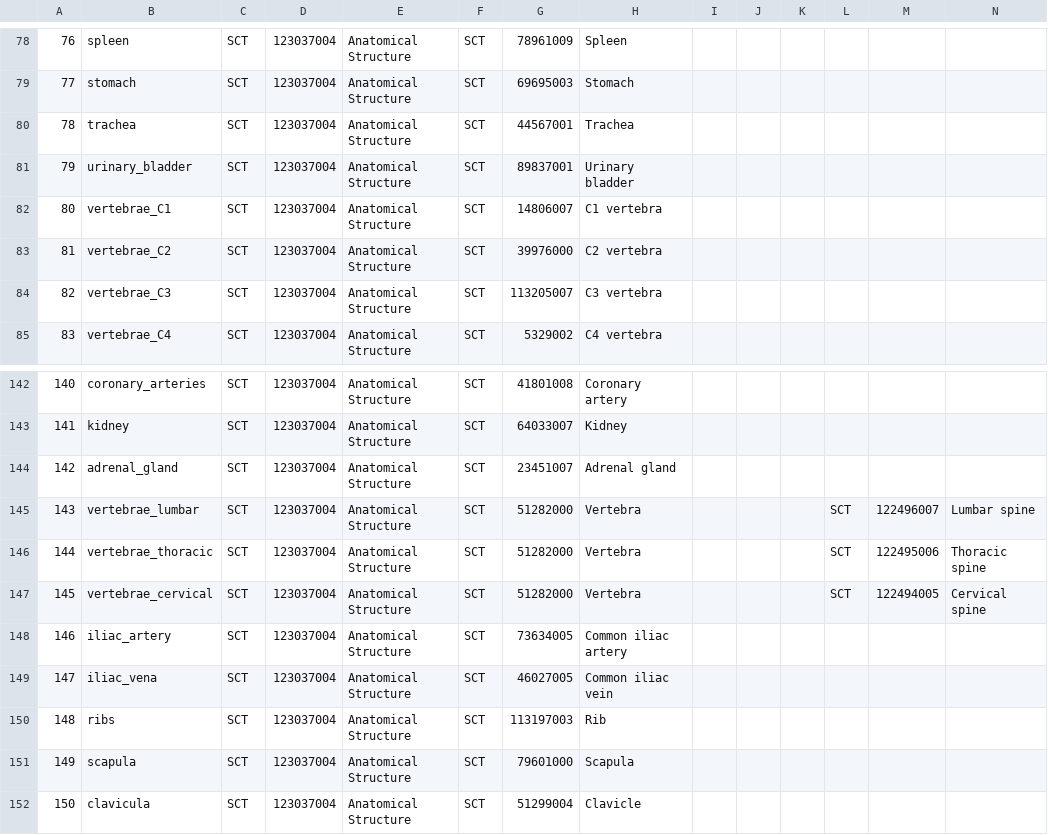
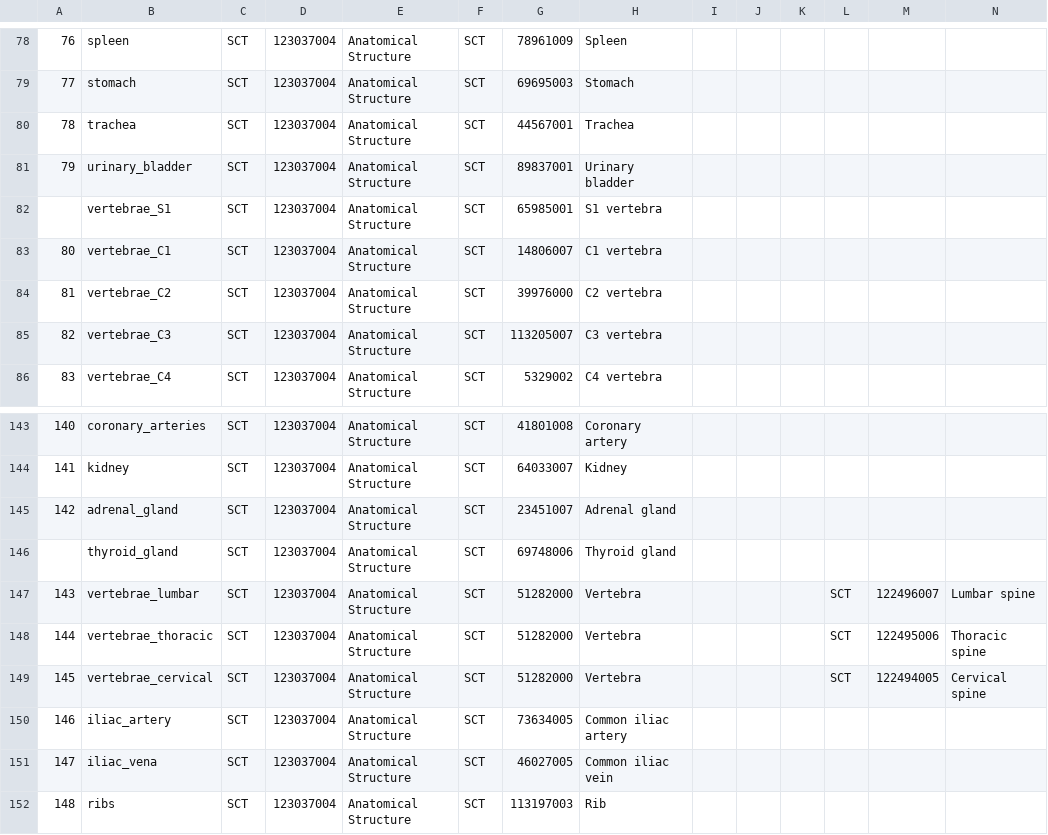
Before and after one commit to lassoan/SlicerTotalSegmentator, a CSV file: TotalSegmentator/Resources/totalsegmentator_snomed_mapping.csv, drawn as a sheet; only a part is shown, gaps mark what is left out; the shorter side is filled out with more unchanged rows; rows hold the shown columns only; the diff names each change by its address in the sheet, - before the commit and + after, or states it on an @@ line.

Commit message:
add missing structure codes
Resolves #42

```diff
--- a/TotalSegmentator/Resources/totalsegmentator_snomed_mapping.csv
+++ b/TotalSegmentator/Resources/totalsegmentator_snomed_mapping.csv
+row 82:  | vertebrae_S1 | SCT | 123037004 | Anatomical Structure | SCT | 65985001 | S1 vertebra
+row 146:  | thyroid_gland | SCT | 123037004 | Anatomical Structure | SCT | 69748006 | Thyroid gland
```
